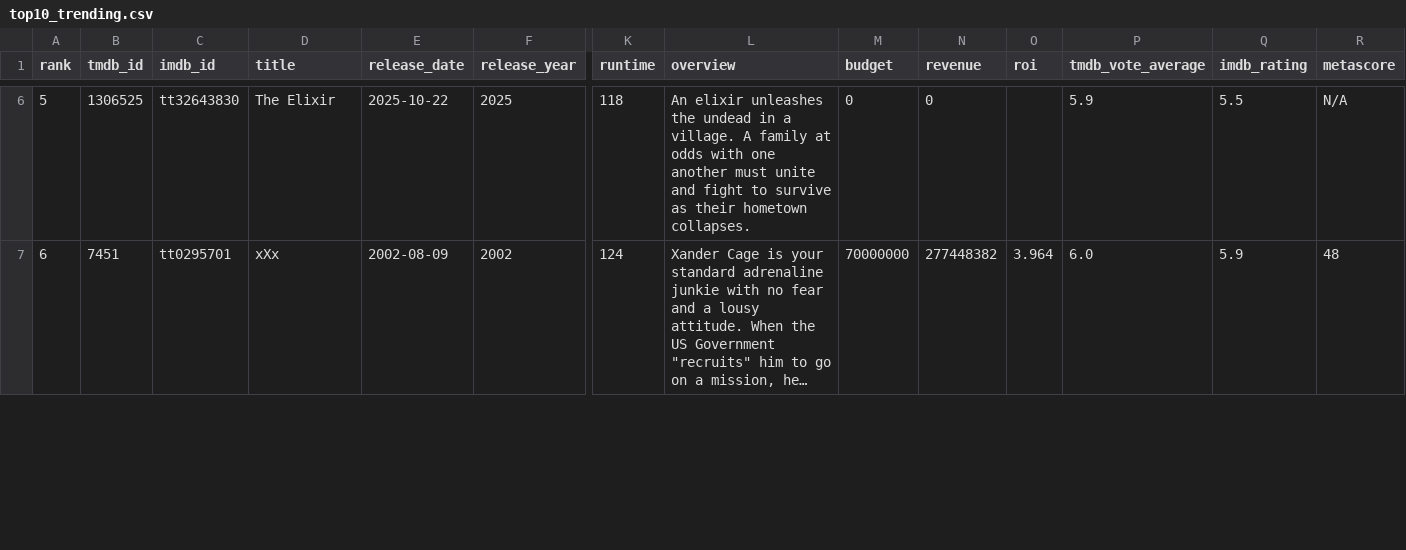
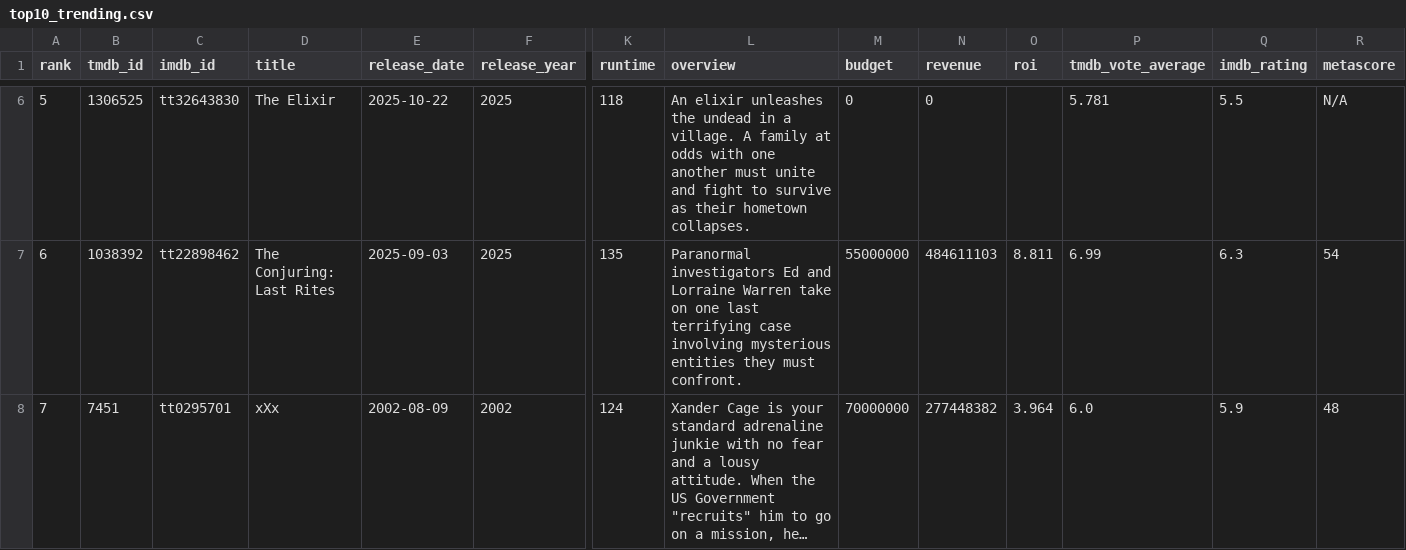
Before and after one commit to minhHuy-Truong/Movie, a CSV file: top10_trending.csv, drawn as a sheet; only a part is shown, gaps mark what is left out; long unchanged cells end in …; addresses are those after the commit; rows hold the shown columns only; the diff covers the shown part only; the diff names each change by its address in the sheet, - before the commit and + after, or states it on an @@ line.

```diff
--- a/top10_trending.csv
+++ b/top10_trending.csv
-P6 (tmdb_vote_average): 5.9
+P6 (tmdb_vote_average): 5.781
+row 7: 6 | 1038392 | tt22898462 | The Conjuring: Last Rites | 2025-09-03 | 2025 | 135 | Paranormal investigators Ed and Lorraine Warren take on one last terrifying case involving mysterious entities they must confront. | 55000000 | 484611103 | 8.811 | 6.99 | 6.3 | 54
-A8 (rank): 6
+A8 (rank): 7
```
Also changed, not shown: 1 removed row and 90 edited cells elsewhere in this file, 1 other file.
